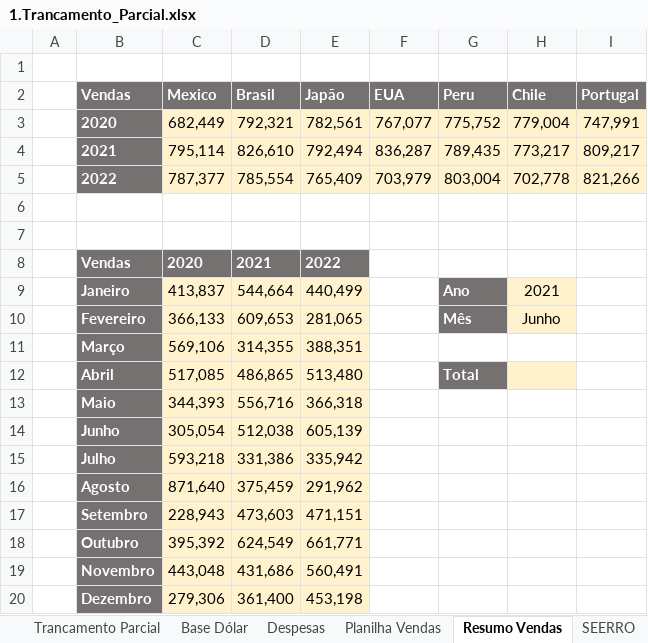
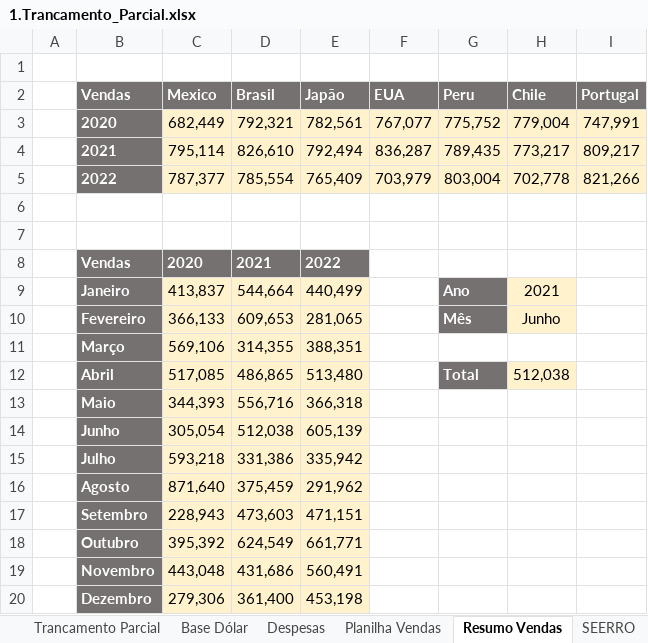
Before and after one commit to Filipeck/hashTagTreinamento, an Excel workbook: 2.Excel/hands-on/6.Funcoes_Mercado/14.Exercicios_finais/1.Trancamento_Parcial.xlsx, sheet Resumo Vendas, drawn as a sheet; values as stored, in another font and other column widths than the file's, no borders; charts and pictures not drawn; the diff names each change by its address in the sheet, - before the commit and + after, or states it on an @@ line.

Commit message:
desloc para total planilha resumo vendas

```diff
--- a/2.Excel/hands-on/6.Funcoes_Mercado/14.Exercicios_finais/1.Trancamento_Parcial.xlsx (sheet Resumo Vendas)
+++ b/2.Excel/hands-on/6.Funcoes_Mercado/14.Exercicios_finais/1.Trancamento_Parcial.xlsx (sheet Resumo Vendas)
-H12 (Chile): (empty)
+H12 (Chile): 512,038
```
